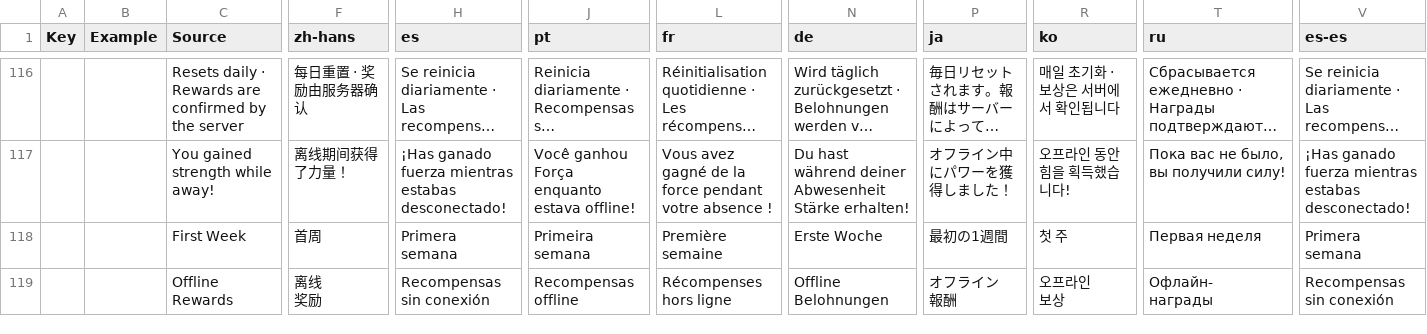
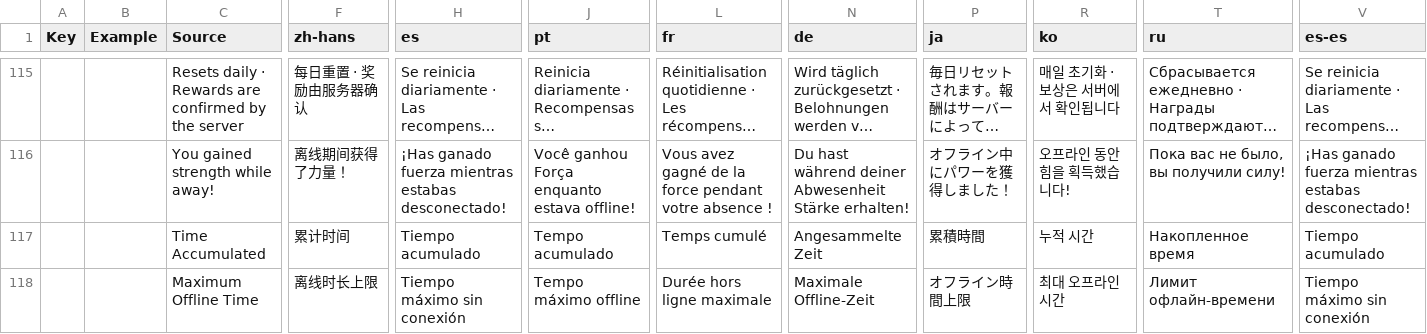
Before and after one commit to Lanransh/Roblox_Y1, a CSV file: GameKitWorkspace/Translation/translation-upload.csv, drawn as a sheet; only a part is shown, gaps mark what is left out; the shorter side is filled out with more unchanged rows; long unchanged cells end in …; rows hold the shown columns only; the diff covers the shown part only; the diff names each change by its address in the sheet, - before the commit and + after, or states it on an @@ line.

```diff
--- a/GameKitWorkspace/Translation/translation-upload.csv
+++ b/GameKitWorkspace/Translation/translation-upload.csv
+row 117:  |  | Time Accumulated | 累计时间 | Tiempo acumulado | Tempo acumulado | Temps cumulé | Angesammelte Zeit | 累積時間 | 누적 시간 | Накопленное время | Tiempo acumulado
+row 118:  |  | Maximum Offline Time | 离线时长上限 | Tiempo máximo sin conexión | Tempo máximo offline | Durée hors ligne maximale | Maximale Offline-Zeit | オフライン時間上限 | 최대 오프라인 시간 | Лимит офлайн-времени | Tiempo máximo sin conexión
```
Also changed, not shown: 4 added rows and 12 moved rows elsewhere in this file, 16 other files.
